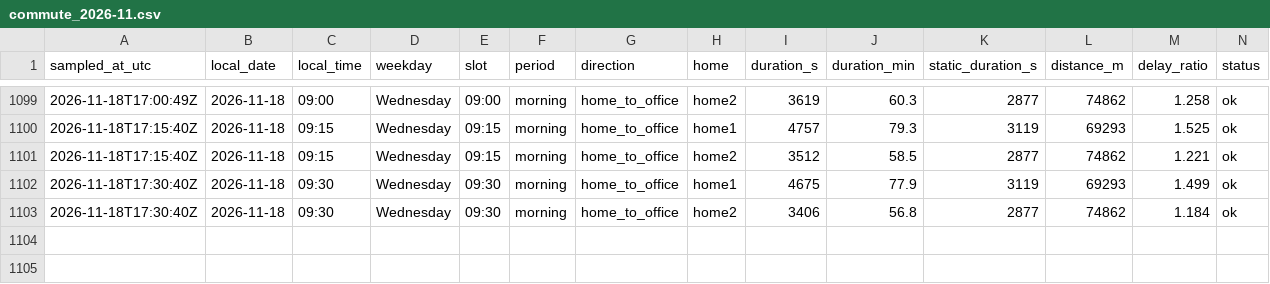
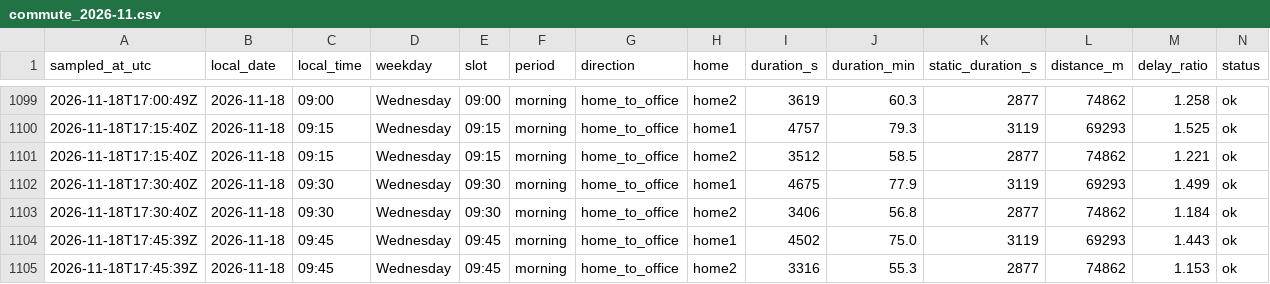
Before and after one commit to sesenht/commute-tracker, a CSV file: data/commute_2026-11.csv, drawn as a sheet; only a part is shown, gaps mark what is left out; rows hold the shown columns only; the diff names each change by its address in the sheet, - before the commit and + after, or states it on an @@ line.

Commit message:
log: 2026-11-18T17:45Z sample

```diff
--- a/data/commute_2026-11.csv
+++ b/data/commute_2026-11.csv
+row 1104: 2026-11-18T17:45:39Z | 2026-11-18 | 09:45 | Wednesday | 09:45 | morning | home_to_office | home1 | 4502 | 75.0 | 3119 | 69293 | 1.443 | ok
+row 1105: 2026-11-18T17:45:39Z | 2026-11-18 | 09:45 | Wednesday | 09:45 | morning | home_to_office | home2 | 3316 | 55.3 | 2877 | 74862 | 1.153 | ok
```
Also changed, not shown: 2 other files.
